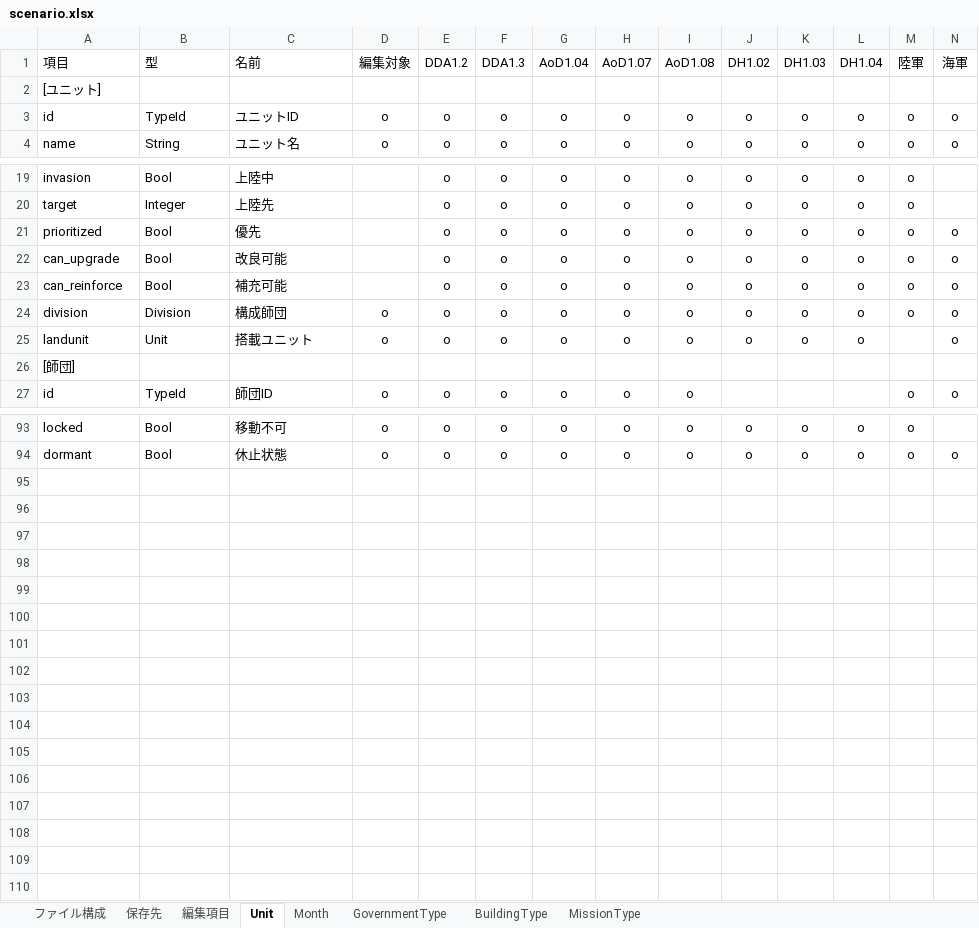
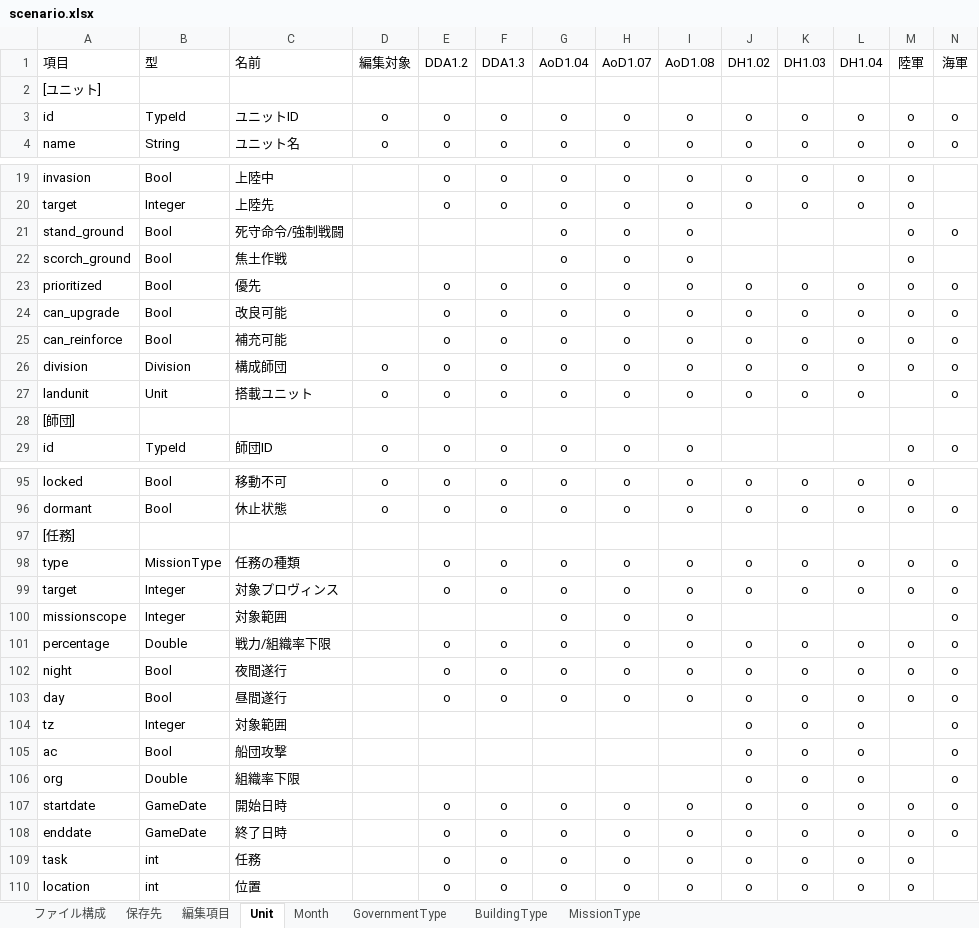
Before and after one commit to nkodama/HoI2Editor, an Excel workbook: HoI2Editor/Documents/Design/scenario.xlsx, sheet Unit, drawn as a sheet; only a part is shown, gaps mark what is left out; values as stored, in another font and other column widths than the file's, no borders; removed rows and columns are numbered as before the commit, all else as after; rows hold the shown columns only; the diff covers the shown part only; the diff names each change by its address in the sheet, - before the commit and + after, or states it on an @@ line.

Commit message:
[新規] ユニット/師団/任務のサポートタグを追加
Signed-off-by: nkodama <kodama.naoki@gmail.com>

```diff
--- a/HoI2Editor/Documents/Design/scenario.xlsx (sheet Unit)
+++ b/HoI2Editor/Documents/Design/scenario.xlsx (sheet Unit)
-row 2: [ユニット]
+row 2: [ユニット] |  |  | o | o | o | o | o | o | o | o | o | o | o
+row 21: stand_ground | Bool | 死守命令/強制戦闘 |  |  |  | o | o | o |  |  |  | o | o
+row 22: scorch_ground | Bool | 焦土作戦 |  |  |  | o | o | o |  |  |  | o
-row 26: [師団]
+row 28: [師団] |  |  | o | o | o | o | o | o | o | o | o | o | o
+row 97: [任務] |  |  | o | o | o | o | o | o | o | o | o | o | o
+row 98: type | MissionType | 任務の種類 |  | o | o | o | o | o | o | o | o | o | o
+row 99: target | Integer | 対象プロヴィンス |  | o | o | o | o | o | o | o | o | o | o
+row 100: missionscope | Integer | 対象範囲 |  |  |  | o | o | o |  |  |  |  | o
+row 101: percentage | Double | 戦力/組織率下限 |  | o | o | o | o | o | o | o | o | o | o
+row 102: night | Bool | 夜間遂行 |  | o | o | o | o | o | o | o | o | o | o
+row 103: day | Bool | 昼間遂行 |  | o | o | o | o | o | o | o | o | o | o
+row 104: tz | Integer | 対象範囲 |  |  |  |  |  |  | o | o | o |  | o
+row 105: ac | Bool | 船団攻撃 |  |  |  |  |  |  | o | o | o |  | o
+row 106: org | Double | 組織率下限 |  |  |  |  |  |  | o | o | o |  | o
+row 107: startdate | GameDate | 開始日時 |  | o | o | o | o | o | o | o | o | o | o
+row 108: enddate | GameDate | 終了日時 |  | o | o | o | o | o | o | o | o | o | o
+row 109: task | int | 任務 |  | o | o | o | o | o | o | o | o | o
+row 110: location | int | 位置 |  | o | o | o | o | o | o | o | o | o
```
Also changed, not shown: 5 edited cells elsewhere in this sheet, 3 other files.
